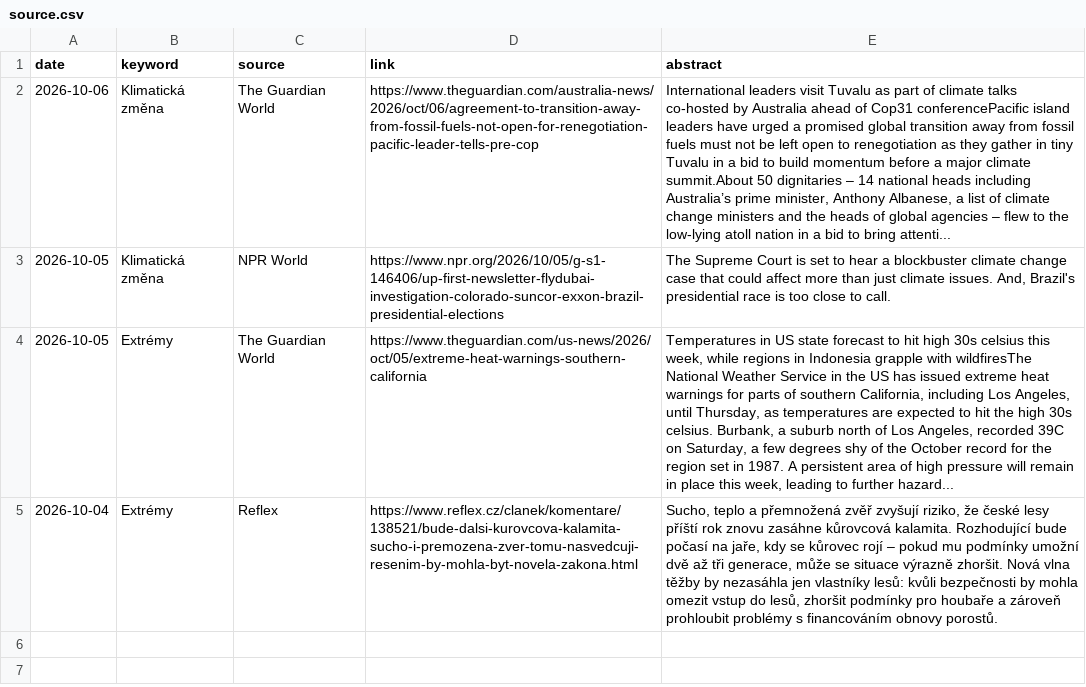
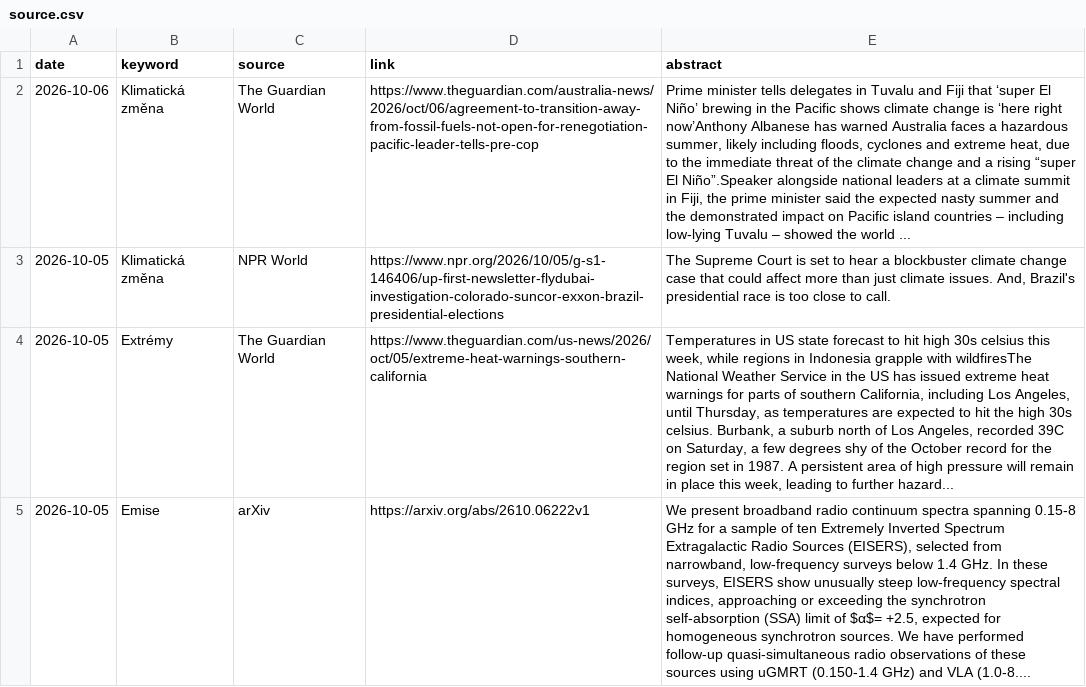
Before and after one commit to RadimTol/Source, a CSV file: source.csv, drawn as a sheet; only a part is shown; the shorter side is filled out with more unchanged rows; the diff covers the shown part only; the diff names each change by its address in the sheet, - before the commit and + after, or states it on an @@ line.

```diff
--- a/source.csv
+++ b/source.csv
-E2 (abstract): International leaders visit Tuvalu as part of climate talks co-hosted by Australia ahead of Cop31 conferencePacific island leaders have urged a promised global transition away from fossil fuels must not be left open to renegotiation as they gather in tiny Tuvalu in a bid to build momentum before a major climate summit.About 50 dignitaries – 14 national heads including Australia’s prime minister, Anthony Albanese, a list of climate change ministers and the heads of global agencies – flew to the low-lying atoll nation in a bid to bring attenti...
+E2 (abstract): Prime minister tells delegates in Tuvalu and Fiji that ‘super El Niño’ brewing in the Pacific shows climate change is ‘here right now’Anthony Albanese has warned Australia faces a hazardous summer, likely including floods, cyclones and extreme heat, due to the immediate threat of the climate change and a rising “super El Niño”.Speaker alongside national leaders at a climate summit in Fiji, the prime minister said the expected nasty summer and the demonstrated impact on Pacific island countries – including low-lying Tuvalu – showed the world ...
+row 5: 2026-10-05 | Emise | arXiv | https://arxiv.org/abs/2610.06222v1 | We present broadband radio continuum spectra spanning 0.15-8 GHz for a sample of ten Extremely Inverted Spectrum Extragalactic Radio Sources (EISERS), selected from narrowband, low-frequency surveys below 1.4 GHz. In these surveys, EISERS show unusually steep low-frequency spectral indices, approaching or exceeding the synchrotron self-absorption (SSA) limit of $α$= +2.5, expected for homogeneous synchrotron sources. We have performed follow-up quasi-simultaneous radio observations of these sources using uGMRT (0.150-1.4 GHz) and VLA (1.0-8....
```
Also changed, not shown: 4 added rows elsewhere in this file, 2 other files.
